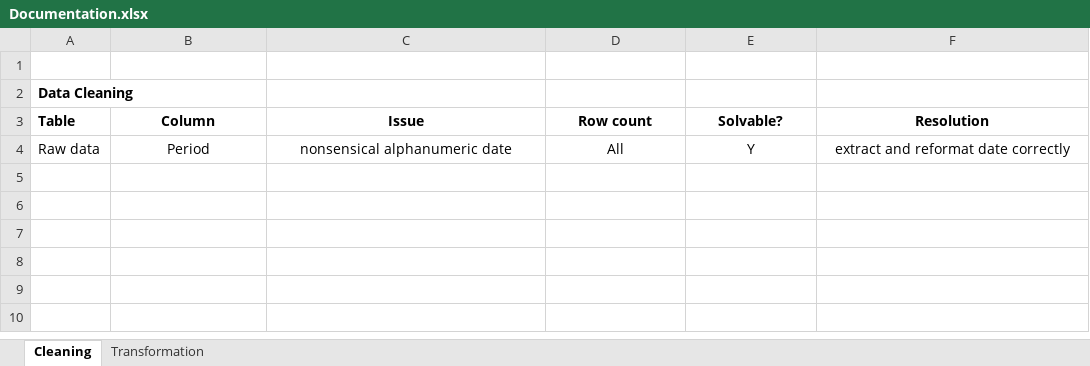
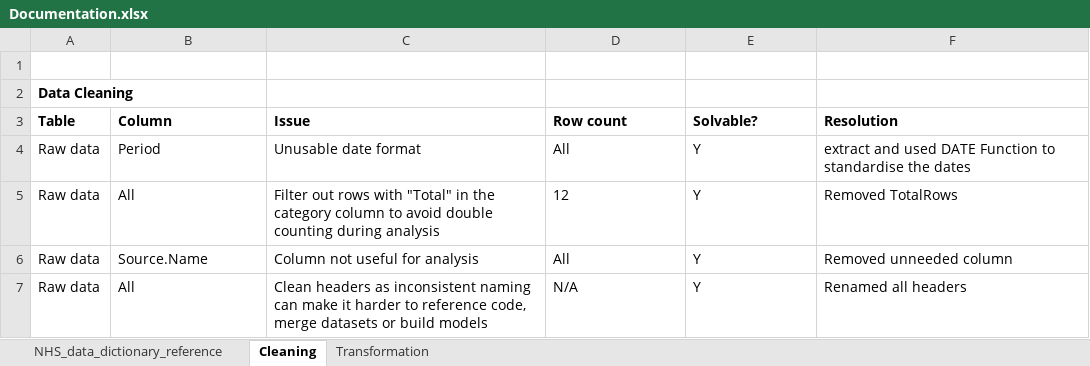
Before and after one commit to lakunleoye/nhs_ae_data_analysis_project, an Excel workbook: Documentation/Documentation.xlsx, sheet Cleaning, drawn as a sheet; values as stored, in another font and other column widths than the file's, no borders; the diff names each change by its address in the sheet, - before the commit and + after, or states it on an @@ line.

```diff
--- a/Documentation/Documentation.xlsx (sheet Cleaning)
+++ b/Documentation/Documentation.xlsx (sheet Cleaning)
+sheet tab: NHS_data_dictionary_reference
-B3:F4 alignment: center
+B3:F4 alignment: left
-C4 (Issue): nonsensical alphanumeric date
+C4 (Issue): Unusable date format
-F4 (Resolution): extract and reformat date correctly
+F4 (Resolution): extract and used DATE Function to standardise the dates
+row 5: Raw data | All | Filter out rows with "Total" in the category column to avoid double counting during analysis | 12 | Y | Removed TotalRows
+row 6: Raw data | Source.Name | Column not useful for analysis | All | Y | Removed unneeded column
+row 7: Raw data | All | Clean headers as inconsistent naming can make it harder to reference code, merge datasets or build models | N/A | Y | Renamed all headers
```
